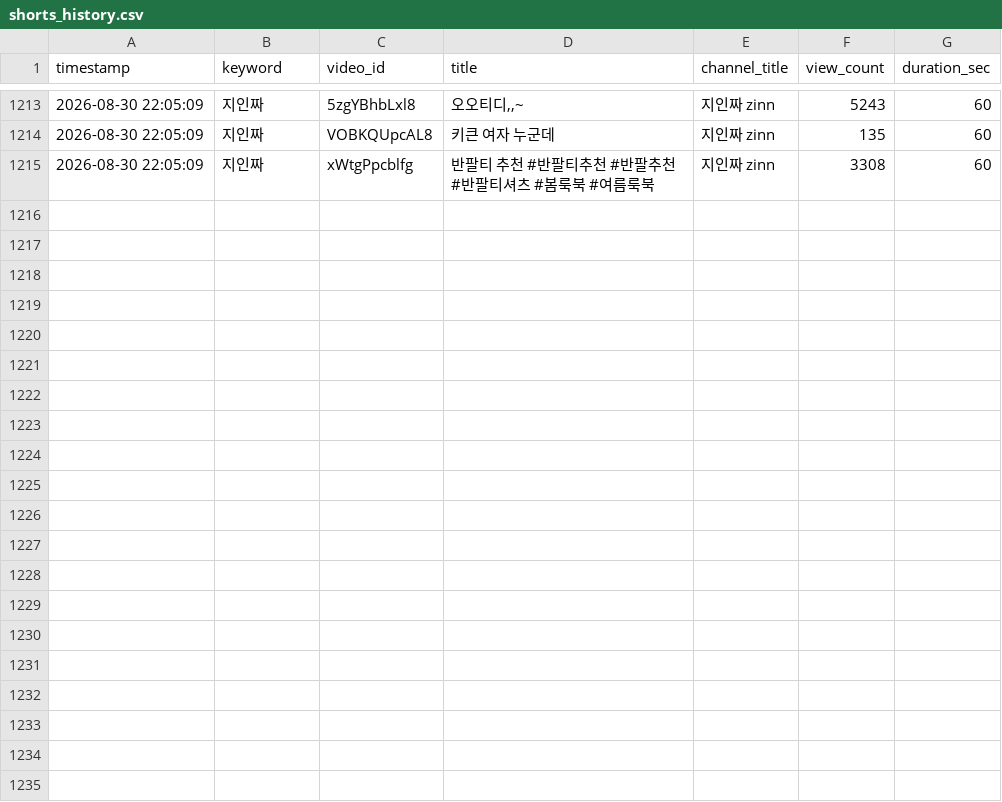
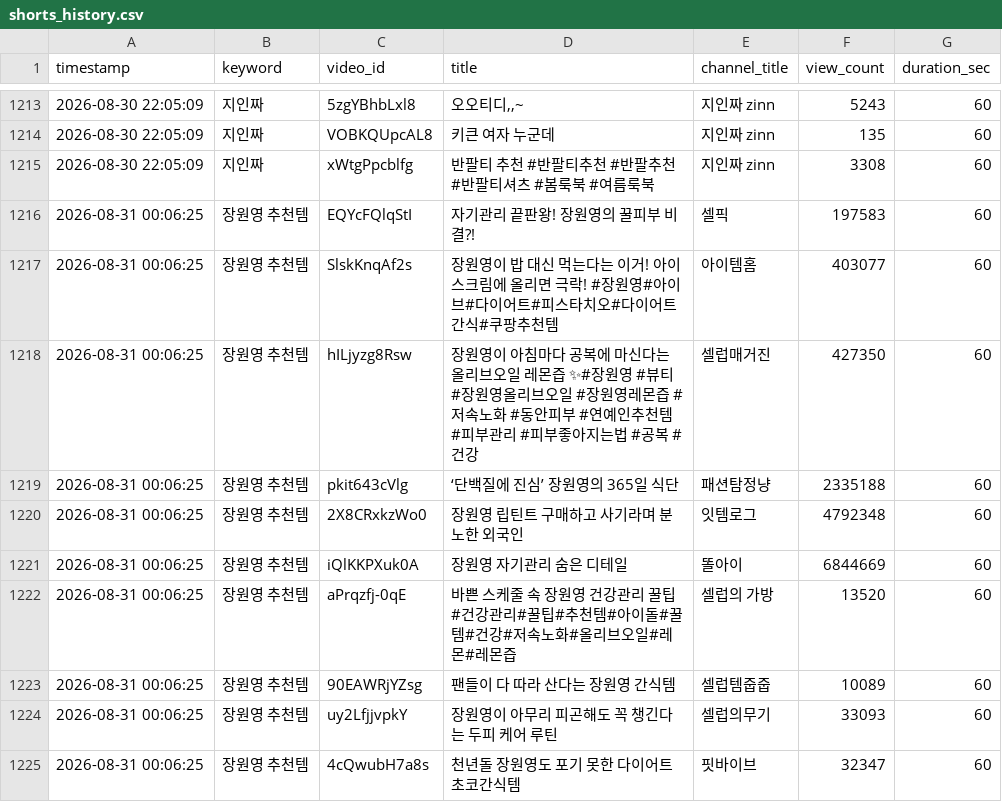
Before and after one commit to bizdino3651-mjs/youtube-shorts-finder, a CSV file: shorts_history.csv, drawn as a sheet; only a part is shown, gaps mark what is left out.

```diff
--- a/shorts_history.csv
+++ b/shorts_history.csv
@@ -1215 +1215,11 @@
 2026-08-30 22:05:09,지인짜,xWtgPpcblfg,반팔티 추천 #반팔티추천 #반팔추천 #반팔티셔츠 #봄룩북 #여름룩북,지인짜 zinn,3308,60
+2026-08-31 00:06:25,장원영 추천템,EQYcFQlqStI,자기관리 끝판왕! 장원영의 꿀피부 비결?!,셀픽,197583,60
+2026-08-31 00:06:25,장원영 추천템,SlskKnqAf2s,장원영이 밥 대신 먹는다는 이거! 아이스크림에 올리면 극락! #장원영#아이브#다이어트#피스타치오#다이어트간식#쿠팡추천템,아이템홈,403077,60
+2026-08-31 00:06:25,장원영 추천템,hILjyzg8Rsw,장원영이 아침마다 공복에 마신다는 올리브오일 레몬즙 ✨#장원영 #뷰티 #장원영올리브오일 #장원영레몬즙 #저속노화 #동안피부 #연예인추천템 #피부관리 #피부좋아지는법 #공복 #건강,셀럽매거진,427350,60
+2026-08-31 00:06:25,장원영 추천템,pkit643cVlg,‘단백질에 진심’ 장원영의 365일 식단,패션탐정냥,2335188,60
+2026-08-31 00:06:25,장원영 추천템,2X8CRxkzWo0,장원영 립틴트 구매하고 사기라며 분노한 외국인,잇템로그,4792348,60
+2026-08-31 00:06:25,장원영 추천템,iQlKKPXuk0A,장원영 자기관리 숨은 디테일,똘아이,6844669,60
+2026-08-31 00:06:25,장원영 추천템,aPrqzfj-0qE,바쁜 스케줄 속 장원영 건강관리 꿀팁#건강관리#꿀팁#추천템#아이돌#꿀템#건강#저속노화#올리브오일#레몬#레몬즙,셀럽의 가방,13520,60
+2026-08-31 00:06:25,장원영 추천템,90EAWRjYZsg,팬들이 다 따라 산다는 장원영 간식템,셀럽템줍줍,10089,60
+2026-08-31 00:06:25,장원영 추천템,uy2LfjjvpkY,장원영이 아무리 피곤해도 꼭 챙긴다는 두피 케어 루틴,셀럽의무기,33093,60
+2026-08-31 00:06:25,장원영 추천템,4cQwubH7a8s,천년돌 장원영도 포기 못한 다이어트 초코간식템,핏바이브,32347,60
```
